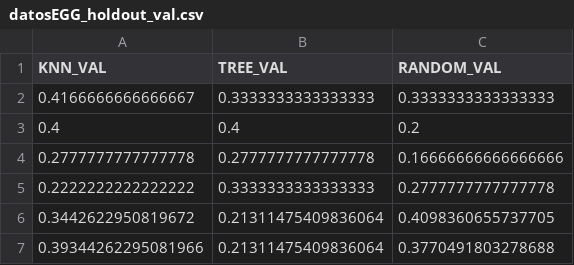
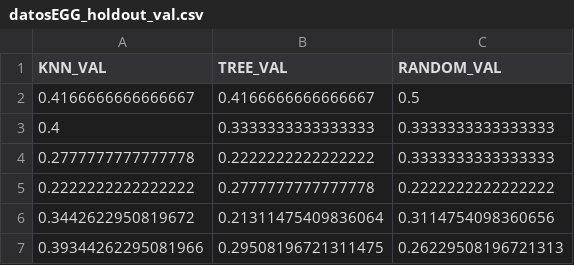
Before and after one commit to jpg1003/AnalisisEEG, a CSV file: codigo/datos/csv/datosEGG_holdout_val.csv, drawn as a sheet.

```diff
--- a/codigo/datos/csv/datosEGG_holdout_val.csv
+++ b/codigo/datos/csv/datosEGG_holdout_val.csv
@@ -1,7 +1,7 @@
 KNN_VAL,TREE_VAL,RANDOM_VAL
-0.4166666666666667,0.3333333333333333,0.3333333333333333
-0.4,0.4,0.2
-0.2777777777777778,0.2777777777777778,0.16666666666666666
-0.2222222222222222,0.3333333333333333,0.2777777777777778
-0.3442622950819672,0.21311475409836064,0.4098360655737705
-0.39344262295081966,0.21311475409836064,0.3770491803278688
+0.4166666666666667,0.4166666666666667,0.5
+0.4,0.3333333333333333,0.3333333333333333
+0.2777777777777778,0.2222222222222222,0.3333333333333333
+0.2222222222222222,0.2777777777777778,0.2222222222222222
+0.3442622950819672,0.21311475409836064,0.3114754098360656
+0.39344262295081966,0.29508196721311475,0.26229508196721313
```
Also changed, not shown: codigo/datos/csv/datosEGG_holdout_test.csv, 48 other files.
